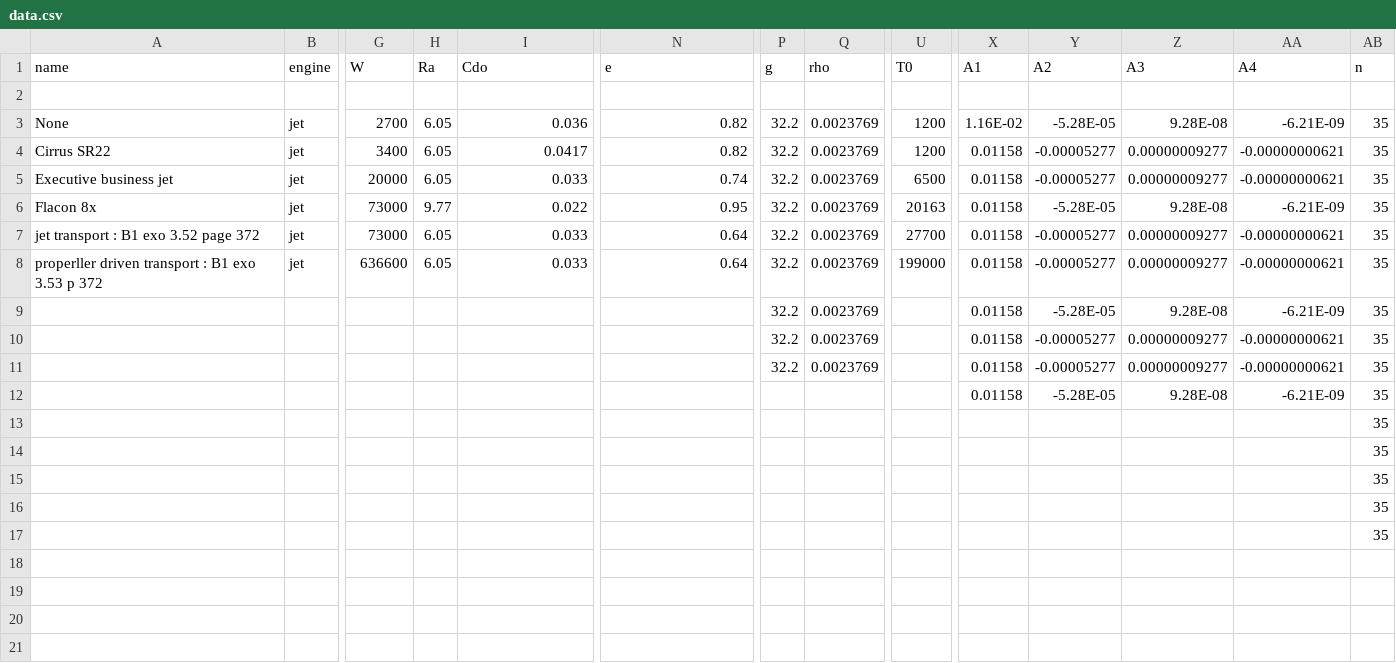
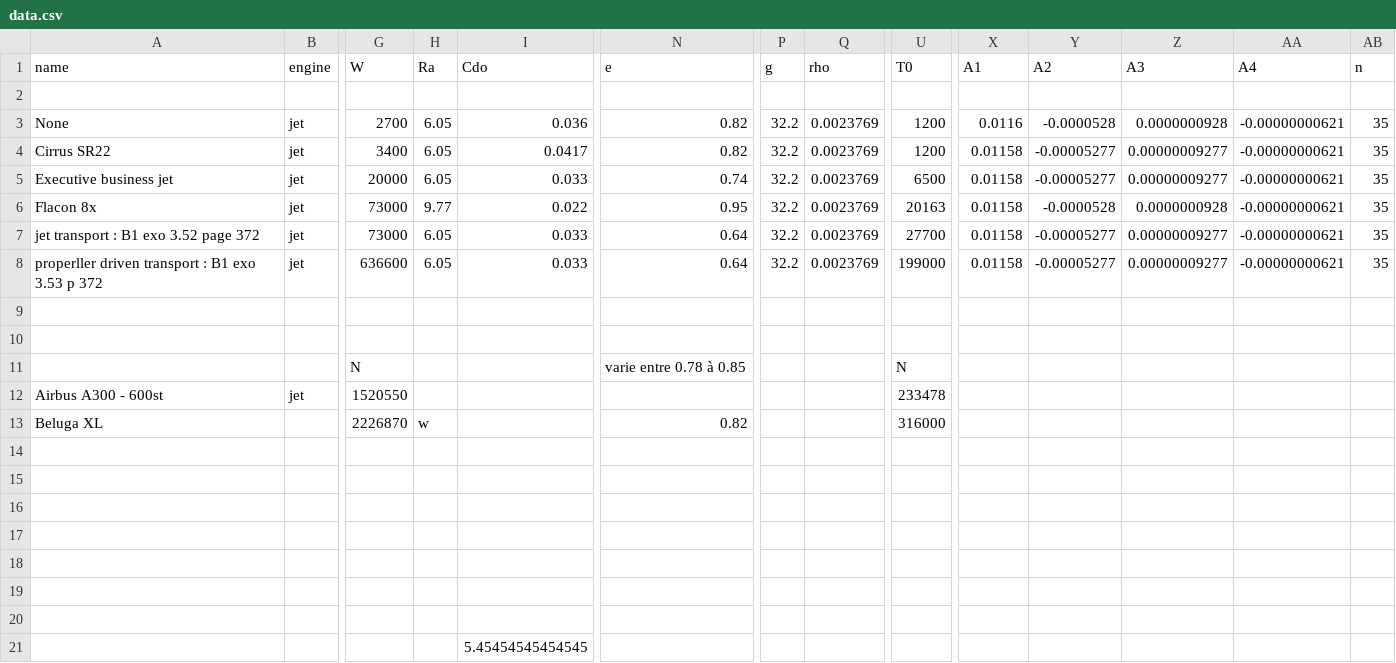
Before and after one commit to Friedsed/Project_repo, a CSV file: University_project/Fly_mechanics/project_take_off_performance/excel_file/data.csv, drawn as a sheet; only a part is shown, gaps mark what is left out; addresses are those after the commit; rows hold the shown columns only; the diff names each change by its address in the sheet, - before the commit and + after, or states it on an @@ line.

```diff
--- a/University_project/Fly_mechanics/project_take_off_performance/excel_file/data.csv
+++ b/University_project/Fly_mechanics/project_take_off_performance/excel_file/data.csv
-X3 (A1): 1.16E-02
+X3 (A1): 0.0116
-Y3 (A2): -5.28E-05
+Y3 (A2): -0.0000528
-Z3 (A3): 9.28E-08
+Z3 (A3): 0.0000000928
-AA3 (A4): -6.21E-09
+AA3 (A4): -0.00000000621
-Y6 (A2): -5.28E-05
+Y6 (A2): -0.0000528
-Z6 (A3): 9.28E-08
+Z6 (A3): 0.0000000928
-AA6 (A4): -6.21E-09
+AA6 (A4): -0.00000000621
-row 9:  |  |  |  |  |  | 32.2 | 0.0023769 |  | 0.01158 | -5.28E-05 | 9.28E-08 | -6.21E-09 | 35
+row 9: (empty)
-row 10:  |  |  |  |  |  | 32.2 | 0.0023769 |  | 0.01158 | -0.00005277 | 0.00000009277 | -0.00000000621 | 35
+row 10: (empty)
+row 11:  |  | N |  |  | varie entre 0.78 à 0.85 |  |  | N
+row 12: Airbus A300 - 600st | jet | 1520550 |  |  |  |  |  | 233478
+row 13: Beluga XL |  | 2226870 | w |  | 0.82 |  |  | 316000
-row 14:  |  |  |  |  |  | 32.2 | 0.0023769 |  | 0.01158 | -0.00005277 | 0.00000009277 | -0.00000000621 | 35
+row 14: (empty)
-row 15:  |  |  |  |  |  |  |  |  | 0.01158 | -5.28E-05 | 9.28E-08 | -6.21E-09 | 35
+row 15: (empty)
-AB16:AB20 (n): 35
+AB16:AB20 (n): (empty)
+row 21:  |  |  |  | 5.45454545454545
```
Also changed, not shown: 8 other files.
